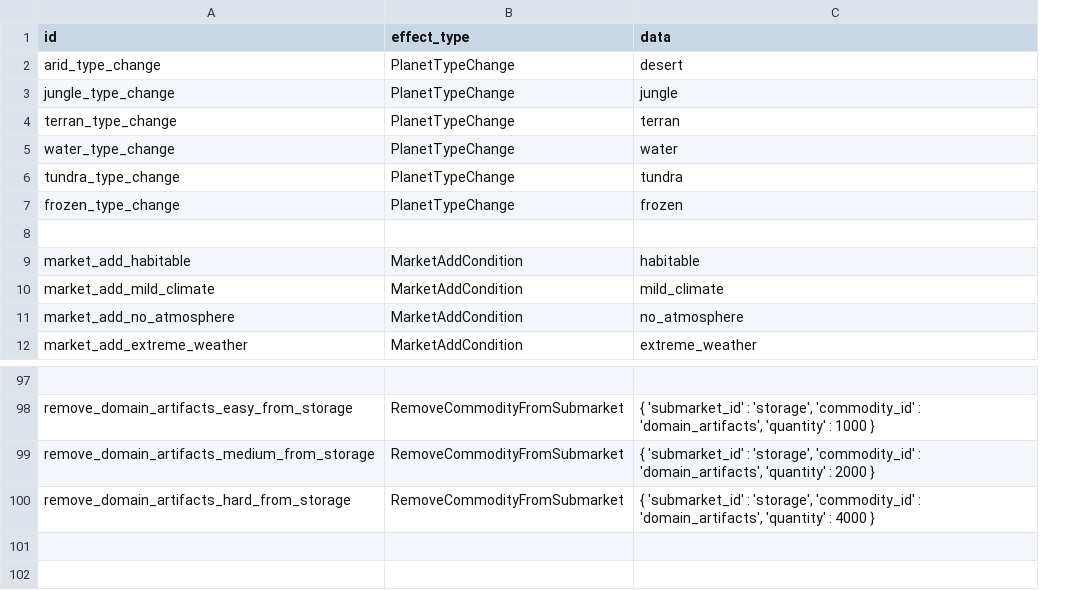
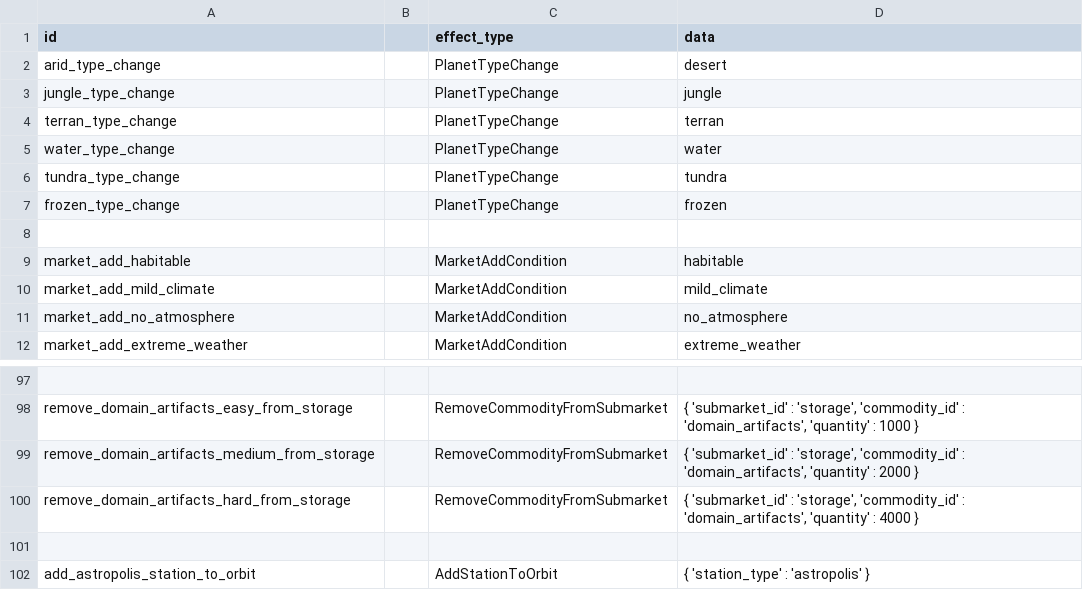
Before and after one commit to boggledstarsector/TASC, a CSV file: data/campaign/terraforming/project_effects.csv, drawn as a sheet; only a part is shown, gaps mark what is left out; the diff names each change by its address in the sheet, - before the commit and + after, or states it on an @@ line.

```diff
--- a/data/campaign/terraforming/project_effects.csv
+++ b/data/campaign/terraforming/project_effects.csv
+column B, empty
+row 101: (empty)
+row 102: add_astropolis_station_to_orbit |  | AddStationToOrbit | { 'station_type' : 'astropolis' }
```
Also changed, not shown: data/campaign/abilities.csv, data/campaign/terraforming/industry_options.csv, 26 other files.
